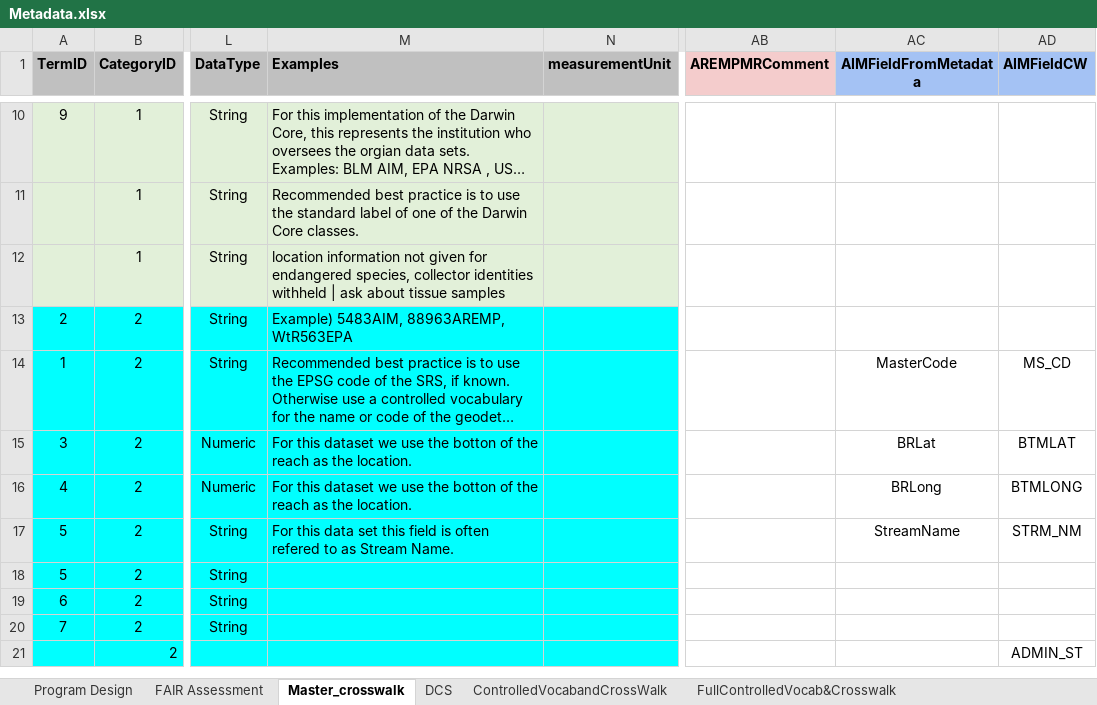
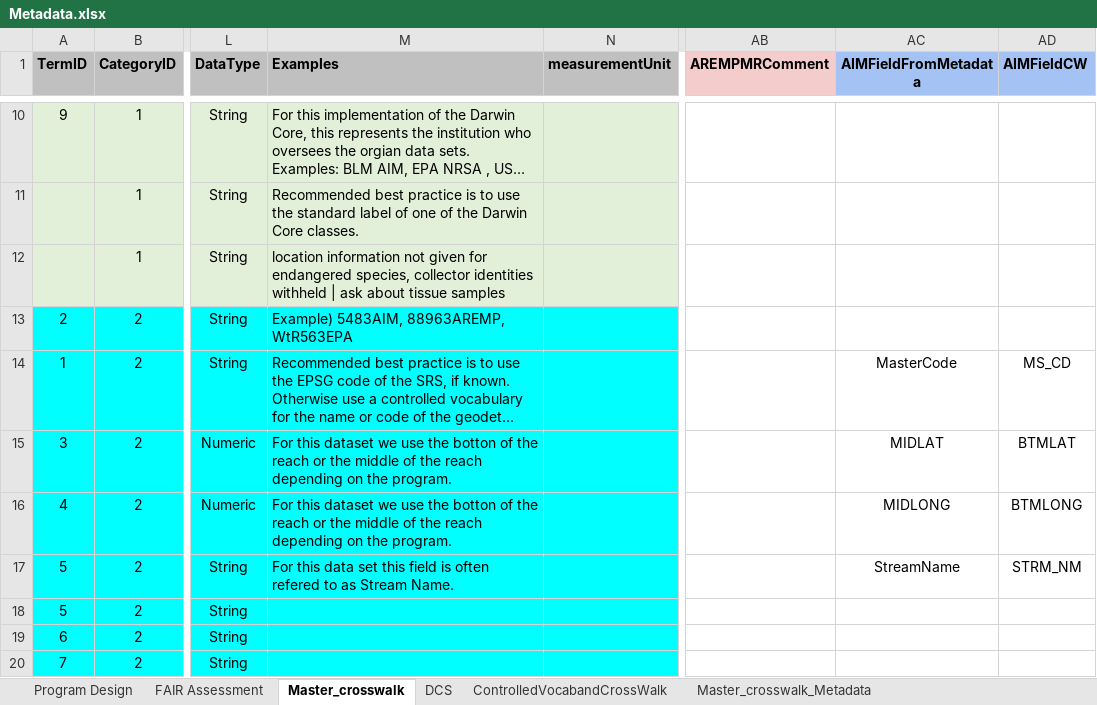
Before and after one commit to rascully/Stream-Monitoring-Data-Exchange-Specifications, an Excel workbook: Data/Metadata.xlsx, sheet Master_crosswalk, drawn as a sheet; only a part is shown, gaps mark what is left out; the shorter side is filled out with more unchanged rows; long unchanged cells end in …; values as stored, in another font and other column widths than the file's, no borders; table styles not drawn; the diff names each change by its address in the sheet, - before the commit and + after, or states it on an @@ line.

```diff
--- a/Data/Metadata.xlsx (sheet Master_crosswalk)
+++ b/Data/Metadata.xlsx (sheet Master_crosswalk)
-M15:M16 (Examples): …the reach as the location.
+M15:M16 (Examples): …the reach or the middle of the reach depending on the program.
-AC15 (AIMFieldFromMetadata): BRLat
+AC15 (AIMFieldFromMetadata): MIDLAT
-AC16 (AIMFieldFromMetadata): BRLong
+AC16 (AIMFieldFromMetadata): MIDLONG
```
Also changed, not shown: sheet FAIR Assessment, other sheet tabs, Tables/PropertyRegistry.xlsx, 3 other files.
